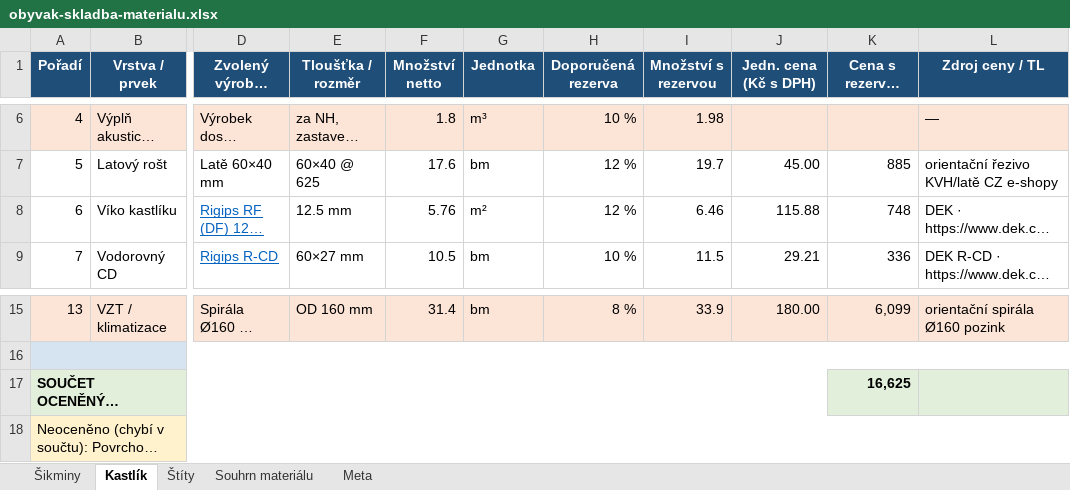
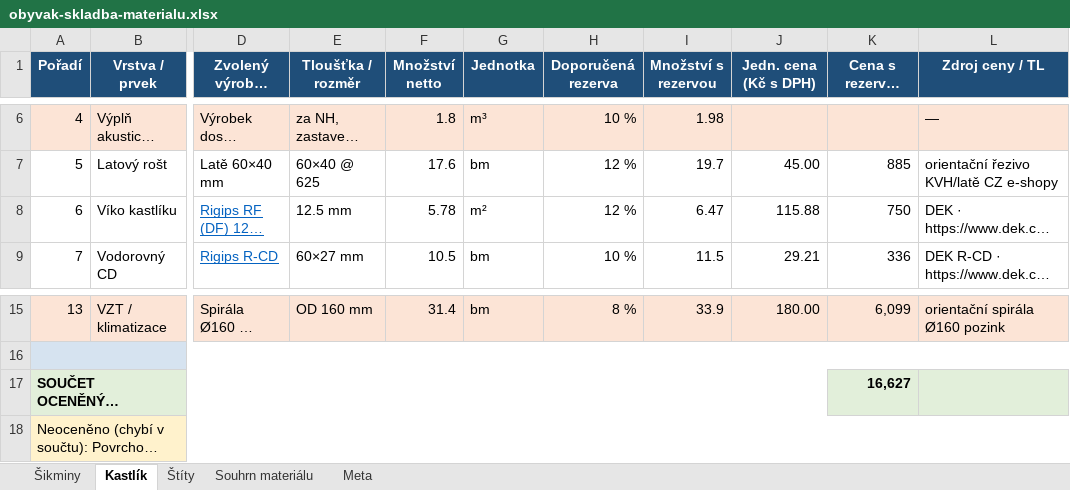
Before and after one commit to pteasima/Blueprints, an Excel workbook: docs/obyvak-skladba-materialu.xlsx, sheet Kastlík, drawn as a sheet; only a part is shown, gaps mark what is left out; long unchanged cells end in …; values as stored, in another font and other column widths than the file's, no borders; the diff names each change by its address in the sheet, - before the commit and + after, or states it on an @@ line.

```diff
--- a/docs/obyvak-skladba-materialu.xlsx (sheet Kastlík)
+++ b/docs/obyvak-skladba-materialu.xlsx (sheet Kastlík)
-F8 (Množství netto): 5.76
+F8 (Množství netto): 5.78
-I8 (Množství s rezervou): 6.46
+I8 (Množství s rezervou): 6.47
-K8 (Cena s rezervou (Kč)): 748
+K8 (Cena s rezervou (Kč)): 750
-K17 (Cena s rezervou (Kč)): 16,625
+K17 (Cena s rezervou (Kč)): 16,627
```
Also changed, not shown: sheet Souhrn materiálu, sheet Šikminy, 23 other files.
